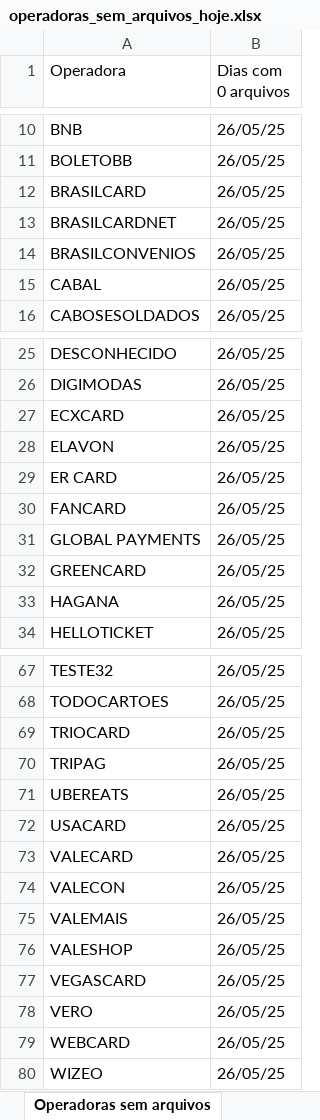
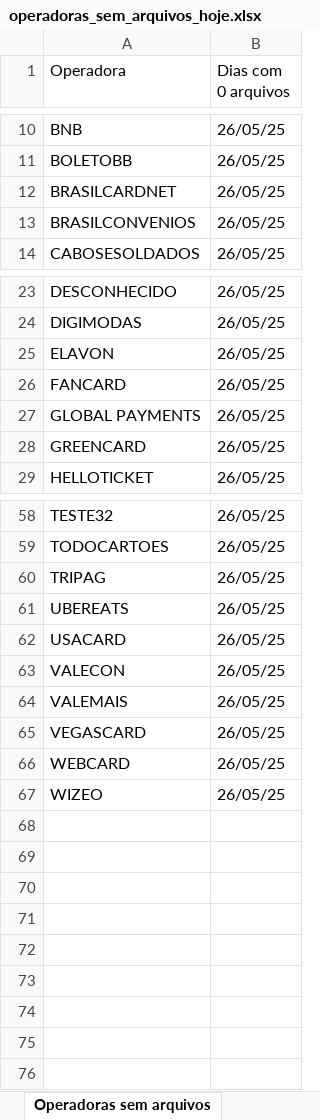
Before and after one commit to Alcir2012/Automation, an Excel workbook: operadoras_sem_arquivos_hoje.xlsx, sheet Operadoras sem arquivos, drawn as a sheet; only a part is shown, gaps mark what is left out; values as stored, in another font and other column widths than the file's, no borders; the diff covers the shown part only; the diff names each change by its address in the sheet, - before the commit and + after, or states it on an @@ line.

```diff
--- a/operadoras_sem_arquivos_hoje.xlsx (sheet Operadoras sem arquivos)
+++ b/operadoras_sem_arquivos_hoje.xlsx (sheet Operadoras sem arquivos)
-row 12: BRASILCARD | 26/05/25
-row 15: CABAL | 26/05/25
-row 27: ECXCARD | 26/05/25
-row 29: ER CARD | 26/05/25
-row 33: HAGANA | 26/05/25
-row 69: TRIOCARD | 26/05/25
-row 73: VALECARD | 26/05/25
-row 76: VALESHOP | 26/05/25
-row 78: VERO | 26/05/25
```
Also changed, not shown: 4 removed rows elsewhere in this sheet, 4 other files.
